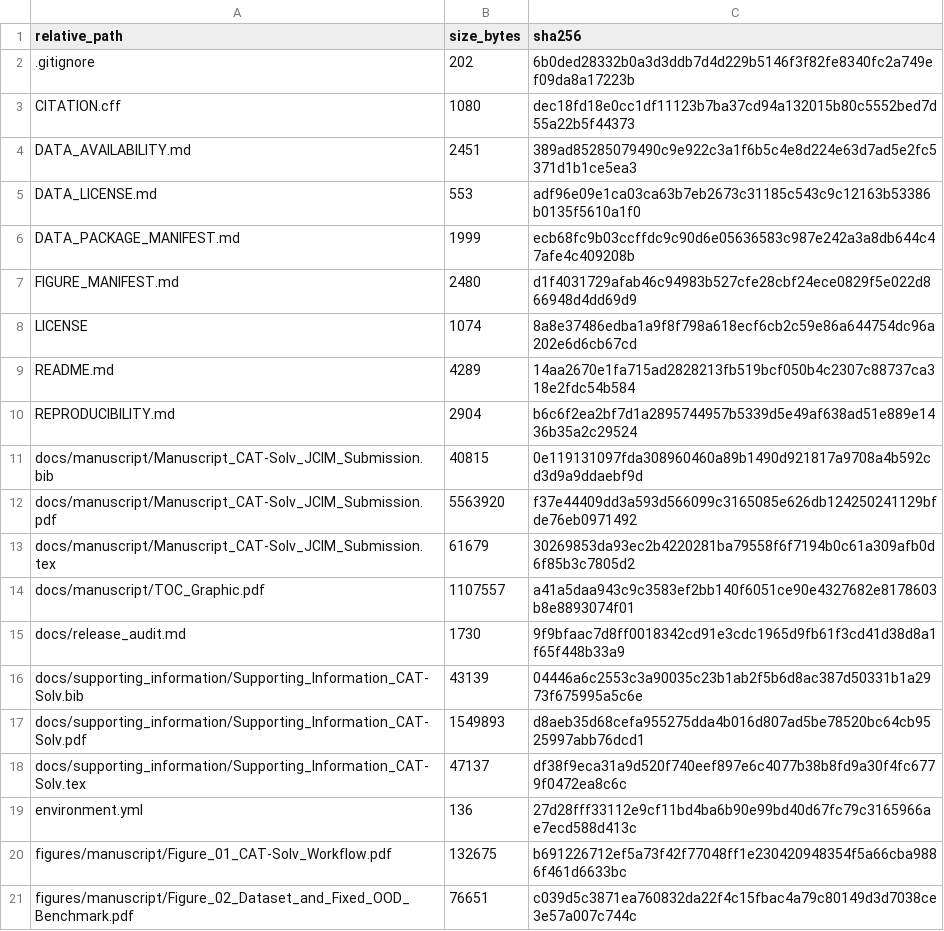
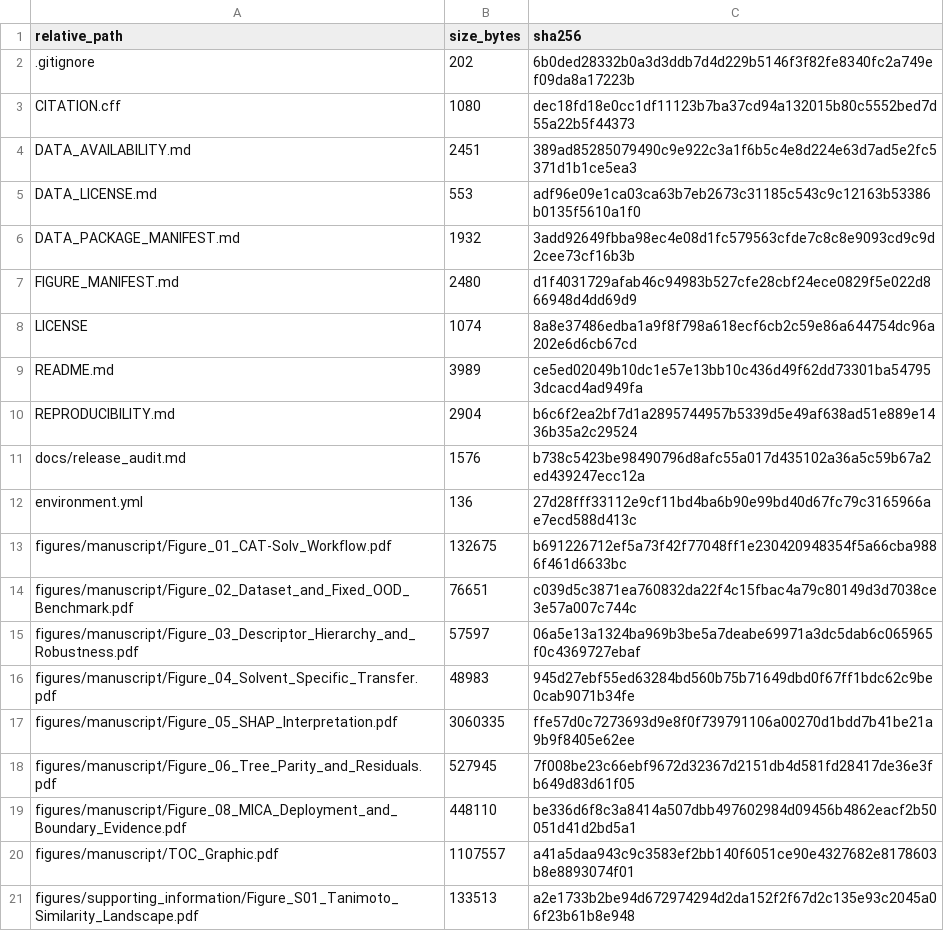
Before and after one commit to catmushroomliu-sketch/CAT-Solv-reproducibility, a TSV file: metadata/release_file_manifest.tsv, drawn as a sheet; only a part is shown; the shorter side is filled out with more unchanged rows.

Commit message:
Refine public release scope

```diff
--- a/metadata/release_file_manifest.tsv
+++ b/metadata/release_file_manifest.tsv
@@ -5,15 +5,8 @@ DATA_AVAILABILITY.md	2451	389ad85285079490c9e922c3a1f6b5c4e8d224e63d7ad5e2fc5371
 DATA_LICENSE.md	553	adf96e09e1ca03ca63b7eb2673c31185c543c9c12163b53386b0135f5610a1f0
-DATA_PACKAGE_MANIFEST.md	1999	ecb68fc9b03ccffdc9c90d6e05636583c987e242a3a8db644c47afe4c409208b
+DATA_PACKAGE_MANIFEST.md	1932	3add92649fbba98ec4e08d1fc579563cfde7c8c8e9093cd9c9d2cee73cf16b3b
 FIGURE_MANIFEST.md	2480	d1f4031729afab46c94983b527cfe28cbf24ece0829f5e022d866948d4dd69d9
 LICENSE	1074	8a8e37486edba1a9f8f798a618ecf6cb2c59e86a644754dc96a202e6d6cb67cd
-README.md	4289	14aa2670e1fa715ad2828213fb519bcf050b4c2307c88737ca318e2fdc54b584
+README.md	3989	ce5ed02049b10dc1e57e13bb10c436d49f62dd73301ba547953dcacd4ad949fa
 REPRODUCIBILITY.md	2904	b6c6f2ea2bf7d1a2895744957b5339d5e49af638ad51e889e1436b35a2c29524
-docs/manuscript/Manuscript_CAT-Solv_JCIM_Submission.bib	40815	0e119131097fda308960460a89b1490d921817a9708a4b592cd3d9a9ddaebf9d
-docs/manuscript/Manuscript_CAT-Solv_JCIM_Submission.pdf	5563920	f37e44409dd3a593d566099c3165085e626db124250241129bfde76eb0971492
-docs/manuscript/Manuscript_CAT-Solv_JCIM_Submission.tex	61679	30269853da93ec2b4220281ba79558f6f7194b0c61a309afb0d6f85b3c7805d2
-docs/manuscript/TOC_Graphic.pdf	1107557	a41a5daa943c9c3583ef2bb140f6051ce90e4327682e8178603b8e8893074f01
-docs/release_audit.md	1730	9f9bfaac7d8ff0018342cd91e3cdc1965d9fb61f3cd41d38d8a1f65f448b33a9
-docs/supporting_information/Supporting_Information_CAT-Solv.bib	43139	04446a6c2553c3a90035c23b1ab2f5b6d8ac387d50331b1a2973f675995a5c6e
-docs/supporting_information/Supporting_Information_CAT-Solv.pdf	1549893	d8aeb35d68cefa955275dda4b016d807ad5be78520bc64cb9525997abb76dcd1
-docs/supporting_information/Supporting_Information_CAT-Solv.tex	47137	df38f9eca31a9d520f740eef897e6c4077b38b8fd9a30f4fc6779f0472ea8c6c
+docs/release_audit.md	1576	b738c5423be98490796d8afc55a017d435102a36a5c59b67a2ed439247ecc12a
 environment.yml	136	27d28fff33112e9cf11bd4ba6b90e99bd40d67fc79c3165966ae7ecd588d413c
```
Also changed, not shown: 2 other files.
